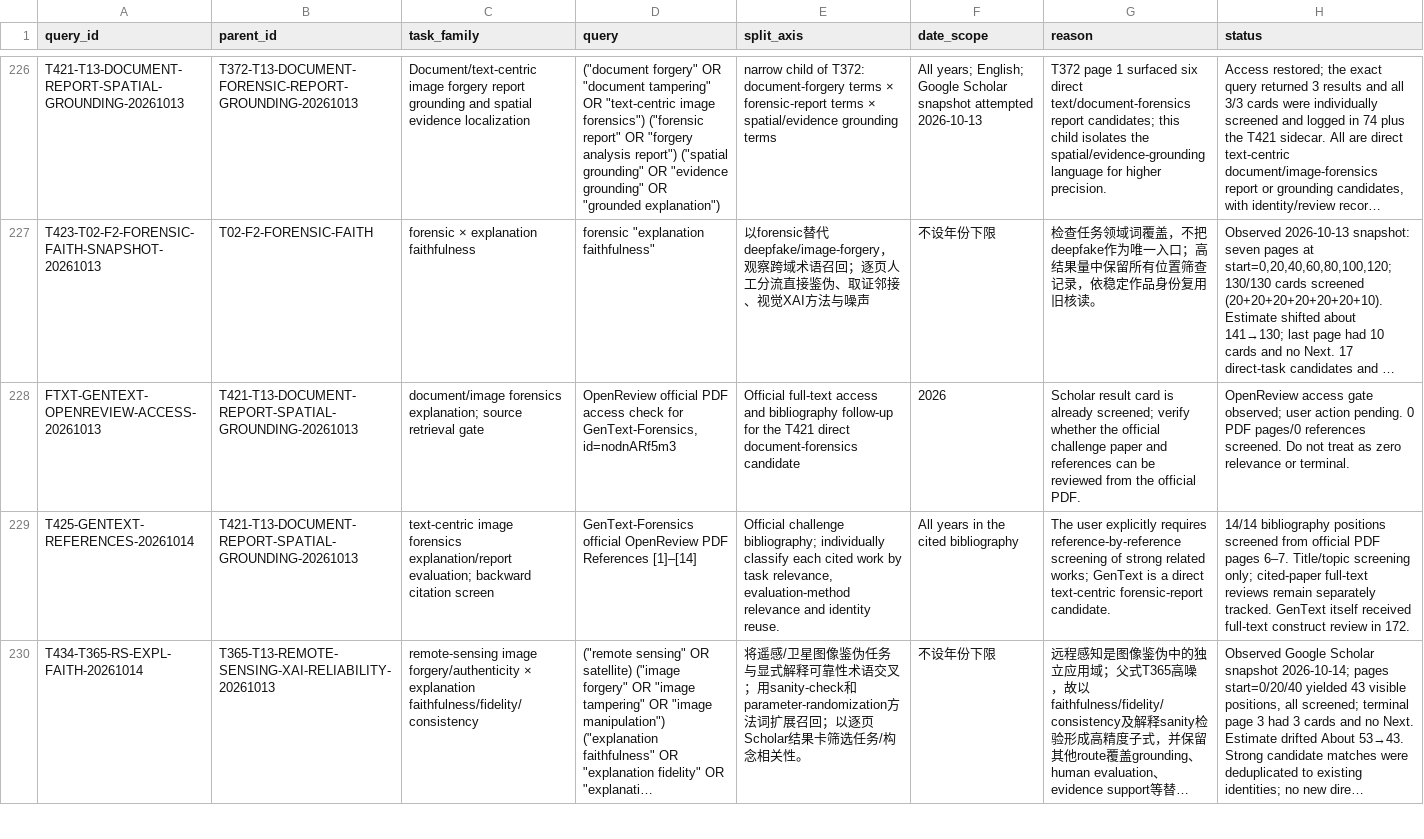
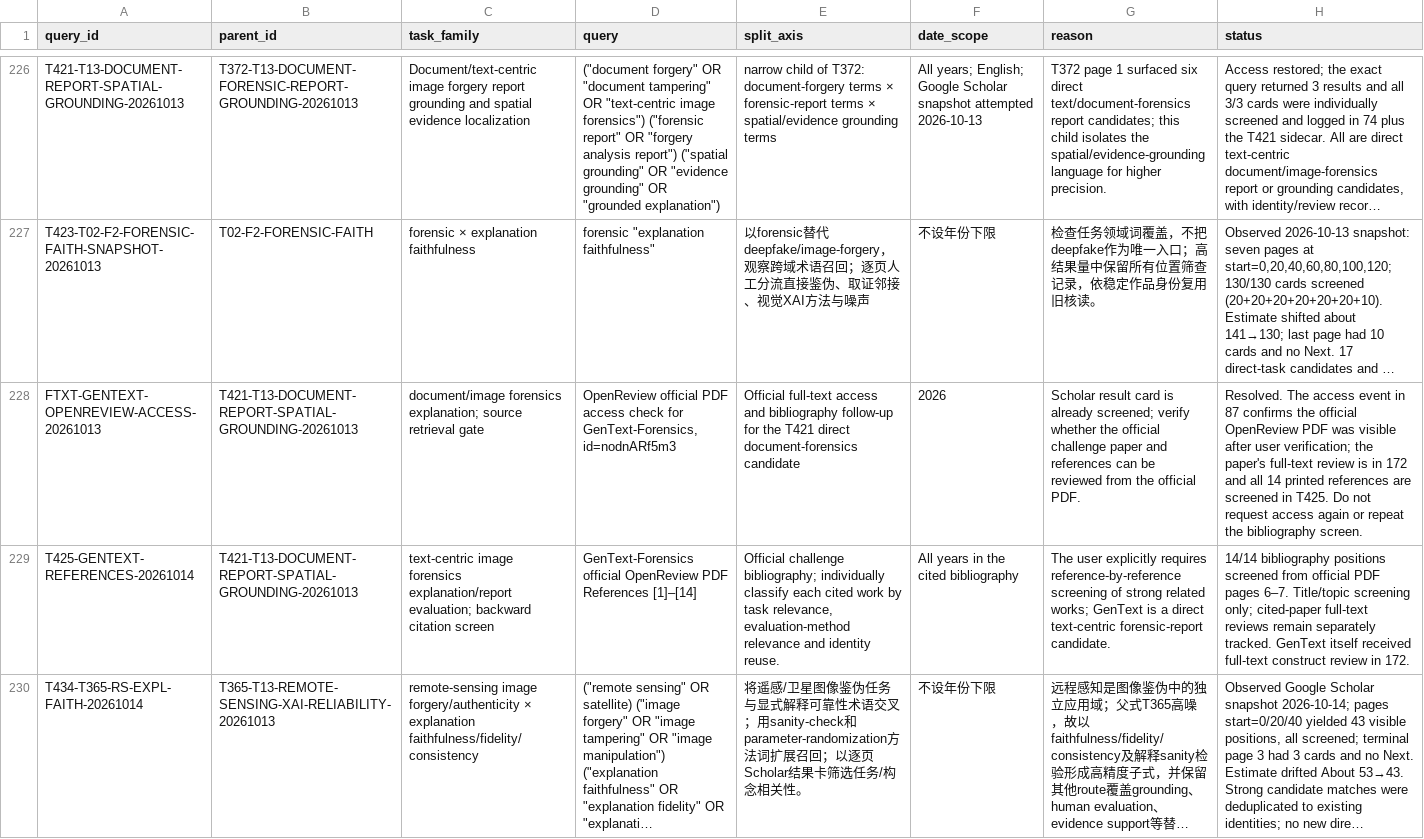
Before and after one commit to brodyZhao/my-research-project, a CSV file: outputs/图像鉴伪解释可靠性_重检_2026-10-05/85_V2细检索大查询与索引异常拆分矩阵.csv, drawn as a sheet; only a part is shown, gaps mark what is left out; long unchanged cells end in …; the diff names each change by its address in the sheet, - before the commit and + after, or states it on an @@ line.

Commit message:
Reconcile resolved GenText access status

```diff
--- a/outputs/图像鉴伪解释可靠性_重检_2026-10-05/85_V2细检索大查询与索引异常拆分矩阵.csv
+++ b/outputs/图像鉴伪解释可靠性_重检_2026-10-05/85_V2细检索大查询与索引异常拆分矩阵.csv
-H228 (status): OpenReview access gate observed; user action pending. 0 PDF pages/0 references screened. Do not treat as zero relevance or terminal.
+H228 (status): Resolved. The access event in 87 confirms the official OpenReview PDF was visible after user verification; the paper's full-text review is in 172 and all 14 printed references are screened in T425. Do not request access again or repeat the bibliography screen.
```
Also changed, not shown: outputs/图像鉴伪解释可靠性_重检_2026-10-05/112_本次阶段包_SHA256清单.csv, 2 other files.
